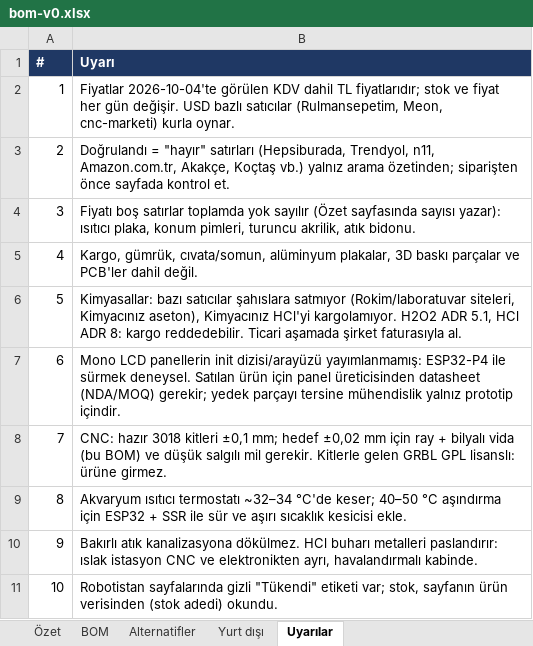
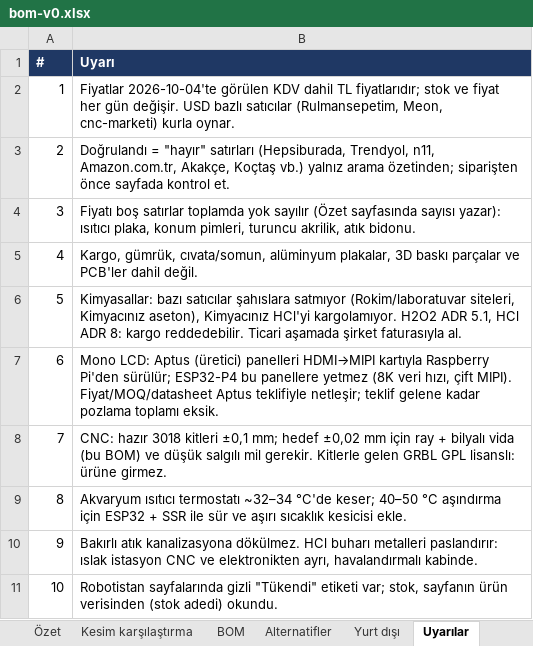
Before and after one commit to Kem4lk/magpanel, an Excel workbook: pcb-makinesi/bom-v0.xlsx, sheet Uyarılar, drawn as a sheet; values as stored, in another font and other column widths than the file's, no borders; the diff names each change by its address in the sheet, - before the commit and + after, or states it on an @@ line.

```diff
--- a/pcb-makinesi/bom-v0.xlsx (sheet Uyarılar)
+++ b/pcb-makinesi/bom-v0.xlsx (sheet Uyarılar)
+sheet tab: Kesim karşılaştırma
-B7 (Uyarı): Mono LCD panellerin init dizisi/arayüzü yayımlanmamış: ESP32-P4 ile sürmek deneysel. Satılan ürün için panel üreticisinden datasheet (NDA/MOQ) gerekir; yedek parçayı tersine mühendislik yalnız prototip içindir.
+B7 (Uyarı): Mono LCD: Aptus (üretici) panelleri HDMI→MIPI kartıyla Raspberry Pi'den sürülür; ESP32-P4 bu panellere yetmez (8K veri hızı, çift MIPI). Fiyat/MOQ/datasheet Aptus teklifiyle netleşir; teklif gelene kadar pozlama toplamı eksik.
```
Also changed, not shown: sheet BOM, sheet Alternatifler, sheet Özet, sheet Yurt dışı, 2 other files.
